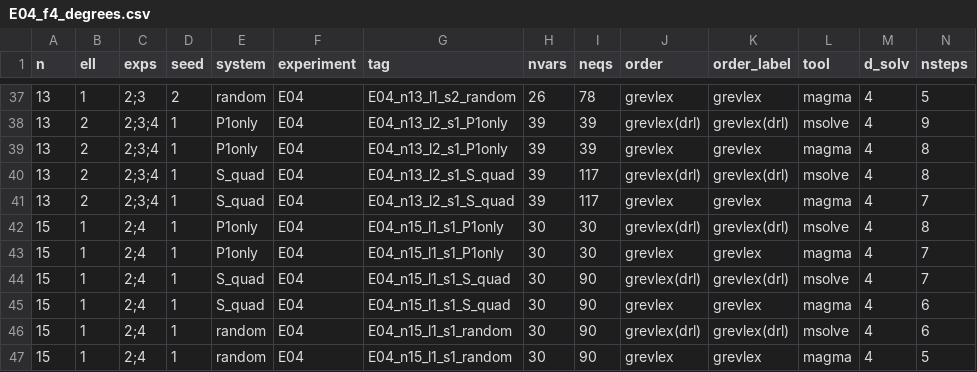
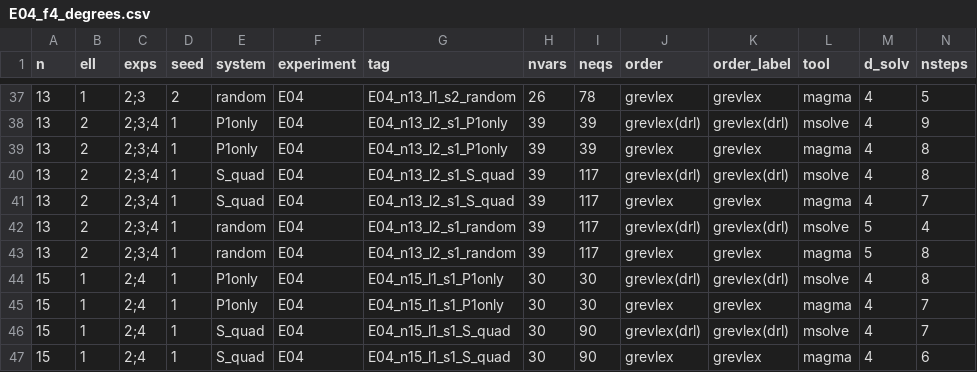
Before and after one commit to renxingwei0808/AIM3, a CSV file: results/E04_f4_degrees.csv, drawn as a sheet; only a part is shown, gaps mark what is left out; the shorter side is filled out with more unchanged rows; rows hold the shown columns only; the diff names each change by its address in the sheet, - before the commit and + after, or states it on an @@ line.

```diff
--- a/results/E04_f4_degrees.csv
+++ b/results/E04_f4_degrees.csv
+row 42: 13 | 2 | 2;3;4 | 1 | random | E04 | E04_n13_l2_s1_random | 39 | 117 | grevlex(drl) | grevlex(drl) | msolve | 5 | 4
+row 43: 13 | 2 | 2;3;4 | 1 | random | E04 | E04_n13_l2_s1_random | 39 | 117 | grevlex | grevlex | magma | 5 | 8
```
Also changed, not shown: results/E04_server_gate1.csv, results/E04_server_gate1_pairs.csv, 6 other files.
